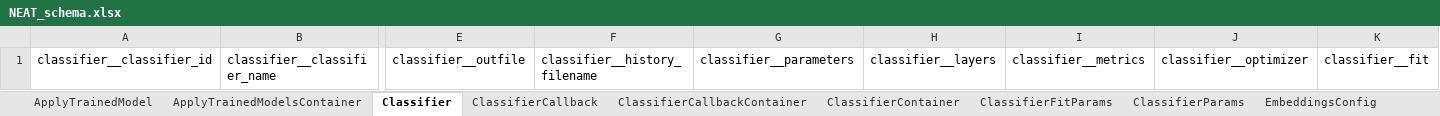
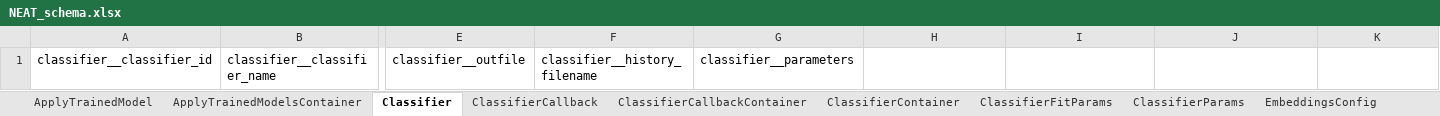
Before and after one commit to Knowledge-Graph-Hub/neat-ml-schema, an Excel workbook: project/excel/NEAT_schema.xlsx, sheet Classifier, drawn as a sheet; only a part is shown, gaps mark what is left out; values as stored, in another font and other column widths than the file's, no borders; the diff names each change by its address in the sheet, - before the commit and + after, or states it on an @@ line.

Commit message:
added gen-excel in make and regerenated more docs

```diff
--- a/project/excel/NEAT_schema.xlsx (sheet Classifier)
+++ b/project/excel/NEAT_schema.xlsx (sheet Classifier)
-H1: classifier__layers
+H1: (empty)
-I1: classifier__metrics
+I1: (empty)
-J1: classifier__optimizer
+J1: (empty)
-K1: classifier__fit
+K1: (empty)
```
Also changed, not shown: sheet ClassifierParams, 31 other files.
